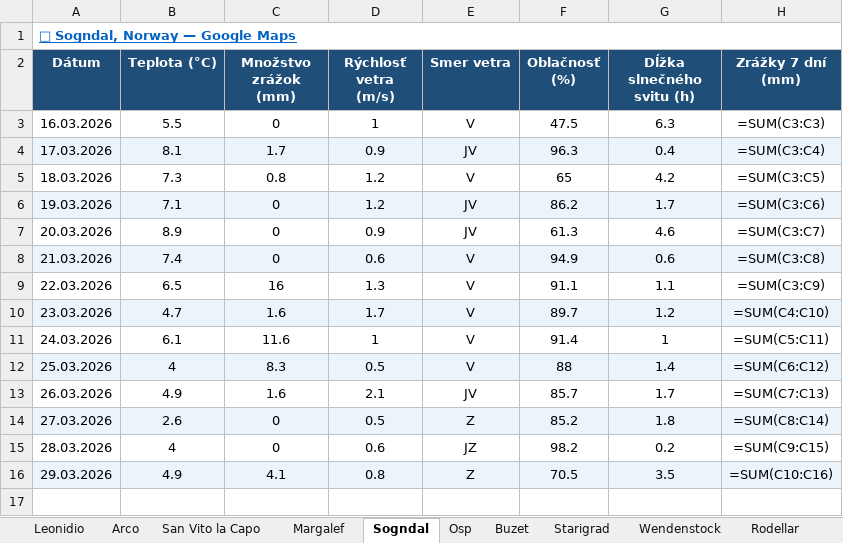
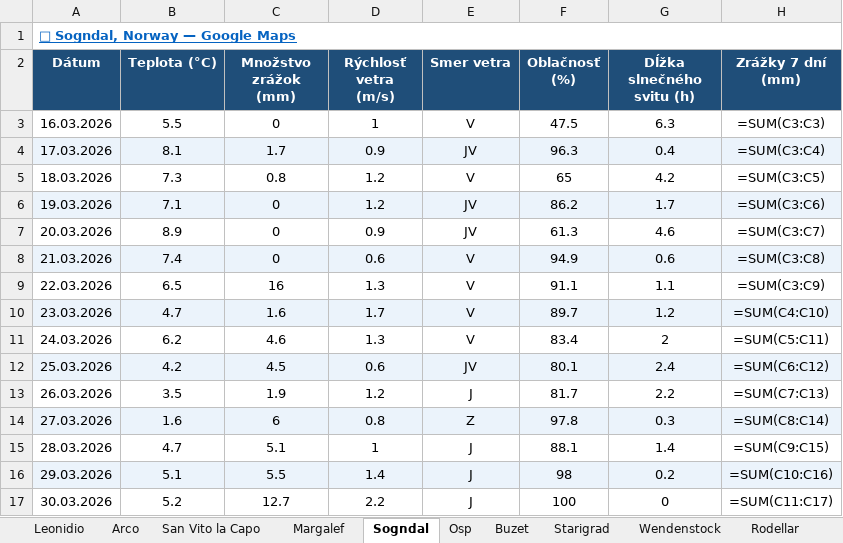
Before and after one commit to slavo1976/AgentWeather, an Excel workbook: WeatherHistory.xlsx, sheet Sogndal, drawn as a sheet; values as stored, in another font and other column widths than the file's, no borders; formulas without a stored value are shown as written; the diff names each change by its address in the sheet, - before the commit and + after, or states it on an @@ line.

```diff
--- a/WeatherHistory.xlsx (sheet Sogndal)
+++ b/WeatherHistory.xlsx (sheet Sogndal)
-B11 (Teplota (°C)): 6.1
+B11 (Teplota (°C)): 6.2
-C11 (Množstvo zrážok (mm)): 11.6
+C11 (Množstvo zrážok (mm)): 4.6
-D11 (Rýchlosť vetra (m/s)): 1
+D11 (Rýchlosť vetra (m/s)): 1.3
-F11 (Oblačnosť (%)): 91.4
+F11 (Oblačnosť (%)): 83.4
-G11 (Dĺžka slnečného svitu (h)): 1
+G11 (Dĺžka slnečného svitu (h)): 2
-B12 (Teplota (°C)): 4
+B12 (Teplota (°C)): 4.2
-C12 (Množstvo zrážok (mm)): 8.3
+C12 (Množstvo zrážok (mm)): 4.5
-D12 (Rýchlosť vetra (m/s)): 0.5
+D12 (Rýchlosť vetra (m/s)): 0.6
-E12 (Smer vetra): V
+E12 (Smer vetra): JV
-F12 (Oblačnosť (%)): 88
+F12 (Oblačnosť (%)): 80.1
-G12 (Dĺžka slnečného svitu (h)): 1.4
+G12 (Dĺžka slnečného svitu (h)): 2.4
-B13 (Teplota (°C)): 4.9
+B13 (Teplota (°C)): 3.5
-C13 (Množstvo zrážok (mm)): 1.6
+C13 (Množstvo zrážok (mm)): 1.9
-D13 (Rýchlosť vetra (m/s)): 2.1
+D13 (Rýchlosť vetra (m/s)): 1.2
-E13 (Smer vetra): JV
+E13 (Smer vetra): J
-F13 (Oblačnosť (%)): 85.7
+F13 (Oblačnosť (%)): 81.7
-G13 (Dĺžka slnečného svitu (h)): 1.7
+G13 (Dĺžka slnečného svitu (h)): 2.2
-B14 (Teplota (°C)): 2.6
+B14 (Teplota (°C)): 1.6
-C14 (Množstvo zrážok (mm)): 0
+C14 (Množstvo zrážok (mm)): 6
-D14 (Rýchlosť vetra (m/s)): 0.5
+D14 (Rýchlosť vetra (m/s)): 0.8
-F14 (Oblačnosť (%)): 85.2
+F14 (Oblačnosť (%)): 97.8
-G14 (Dĺžka slnečného svitu (h)): 1.8
+G14 (Dĺžka slnečného svitu (h)): 0.3
-B15 (Teplota (°C)): 4
+B15 (Teplota (°C)): 4.7
-C15 (Množstvo zrážok (mm)): 0
+C15 (Množstvo zrážok (mm)): 5.1
-D15 (Rýchlosť vetra (m/s)): 0.6
+D15 (Rýchlosť vetra (m/s)): 1
-E15 (Smer vetra): JZ
+E15 (Smer vetra): J
-F15 (Oblačnosť (%)): 98.2
+F15 (Oblačnosť (%)): 88.1
-G15 (Dĺžka slnečného svitu (h)): 0.2
+G15 (Dĺžka slnečného svitu (h)): 1.4
-B16 (Teplota (°C)): 4.9
+B16 (Teplota (°C)): 5.1
-C16 (Množstvo zrážok (mm)): 4.1
+C16 (Množstvo zrážok (mm)): 5.5
-D16 (Rýchlosť vetra (m/s)): 0.8
+D16 (Rýchlosť vetra (m/s)): 1.4
-E16 (Smer vetra): Z
+E16 (Smer vetra): J
-F16 (Oblačnosť (%)): 70.5
+F16 (Oblačnosť (%)): 98
-G16 (Dĺžka slnečného svitu (h)): 3.5
+G16 (Dĺžka slnečného svitu (h)): 0.2
+row 17: 30.03.2026 | 5.2 | 12.7 | 2.2 | J | 100 | 0 | =SUM(C11:C17)
```
Also changed, not shown: sheet Buzet, sheet San Vito la Capo, sheet Osp, sheet Leonidio, sheet Starigrad, sheet Kalymnos, 6 more sheets.
